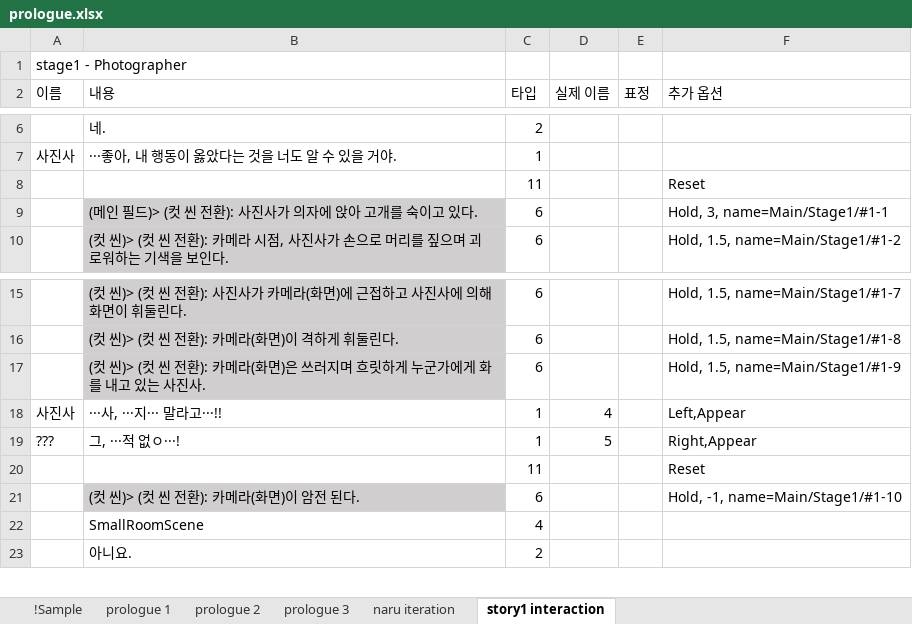
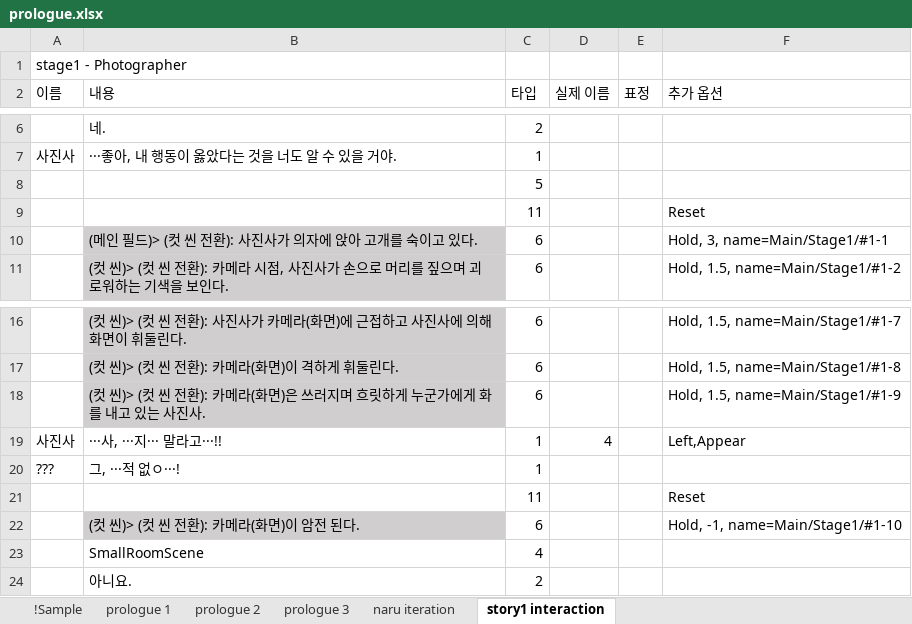
Before and after one commit to hanaaple/Project-Caterpillar, an Excel workbook: Assets/Editor/JsonUtility/JsonUtility/Prologue/prologue.xlsx, sheet story1 interaction, drawn as a sheet; only a part is shown, gaps mark what is left out; values as stored, in another font and other column widths than the file's, no borders; addresses are those after the commit; the diff names each change by its address in the sheet, - before the commit and + after, or states it on an @@ line.

```diff
--- a/Assets/Editor/JsonUtility/JsonUtility/Prologue/prologue.xlsx (sheet story1 interaction)
+++ b/Assets/Editor/JsonUtility/JsonUtility/Prologue/prologue.xlsx (sheet story1 interaction)
+row 8:  |  | 5
-D20 (실제 이름): 5
+D20 (실제 이름): (empty)
-F20 (추가 옵션): Right,Appear
+F20 (추가 옵션): (empty)
```
Also changed, not shown: sheet prologue 1, sheet naru iteration, Assets/Editor/JsonUtility/JsonUtility/Stage1/Beach.xlsx, Assets/Editor/JsonUtility/JsonUtility/Stage1/Camping.xlsx, 28 other files.
